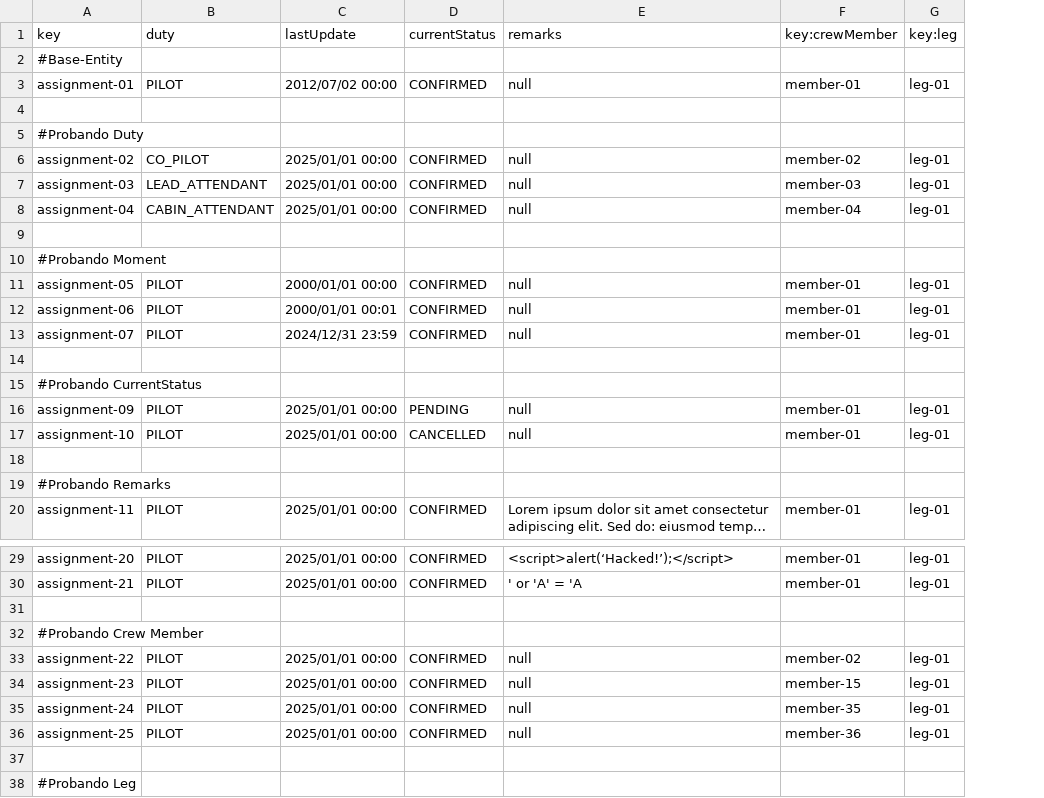
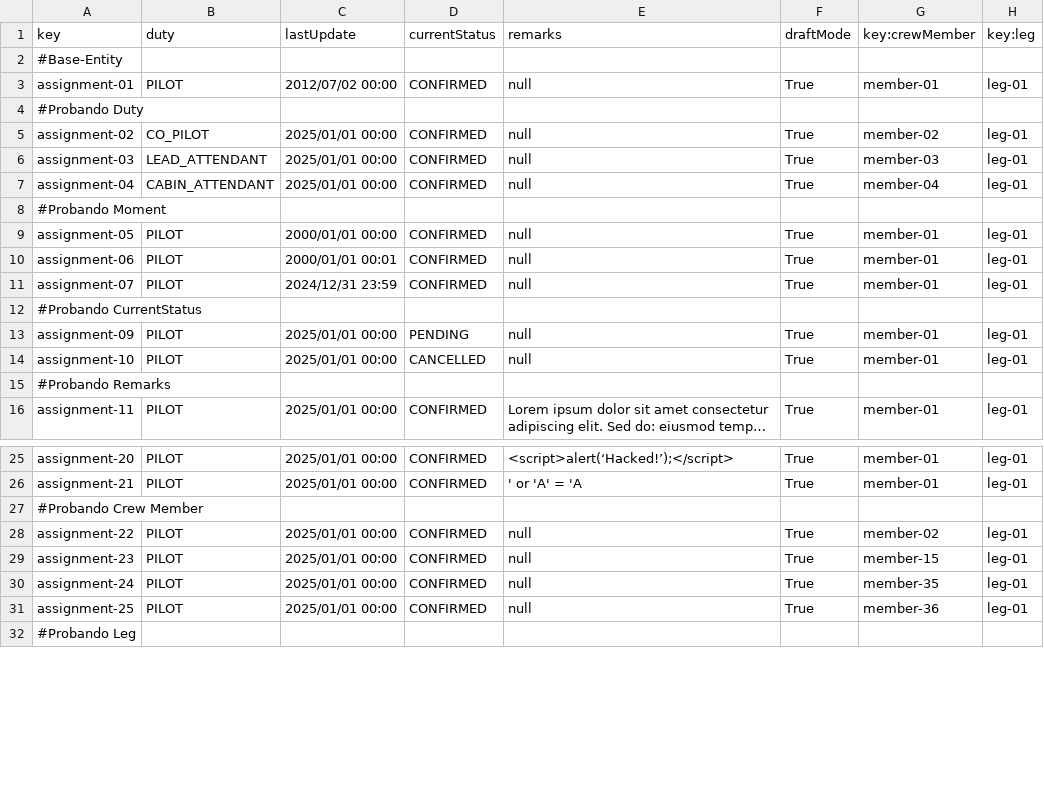
Before and after one commit to danjimdia1/Acme-ANS, a CSV file: src/main/resources/WEB-INF/data/sample/flightAssignment.csv, drawn as a sheet; only a part is shown, gaps mark what is left out; long unchanged cells end in …; removed rows and columns are numbered as before the commit, all else as after; the diff names each change by its address in the sheet, - before the commit and + after, or states it on an @@ line.

```diff
--- a/src/main/resources/WEB-INF/data/sample/flightAssignment.csv
+++ b/src/main/resources/WEB-INF/data/sample/flightAssignment.csv
+column F (draftMode), rows 3-16: True |  | True | True | True |  | True | True | True |  | True | True |  | True; rows 25-31: True | True |  | True | True | True | True
-row 4: (empty)
-row 9: (empty)
-row 14: (empty)
-row 18: (empty)
-row 31: (empty)
-row 37: (empty)
```
Also changed, not shown: src/main/resources/WEB-INF/data/sample/activityLog.csv, 11 other files.
